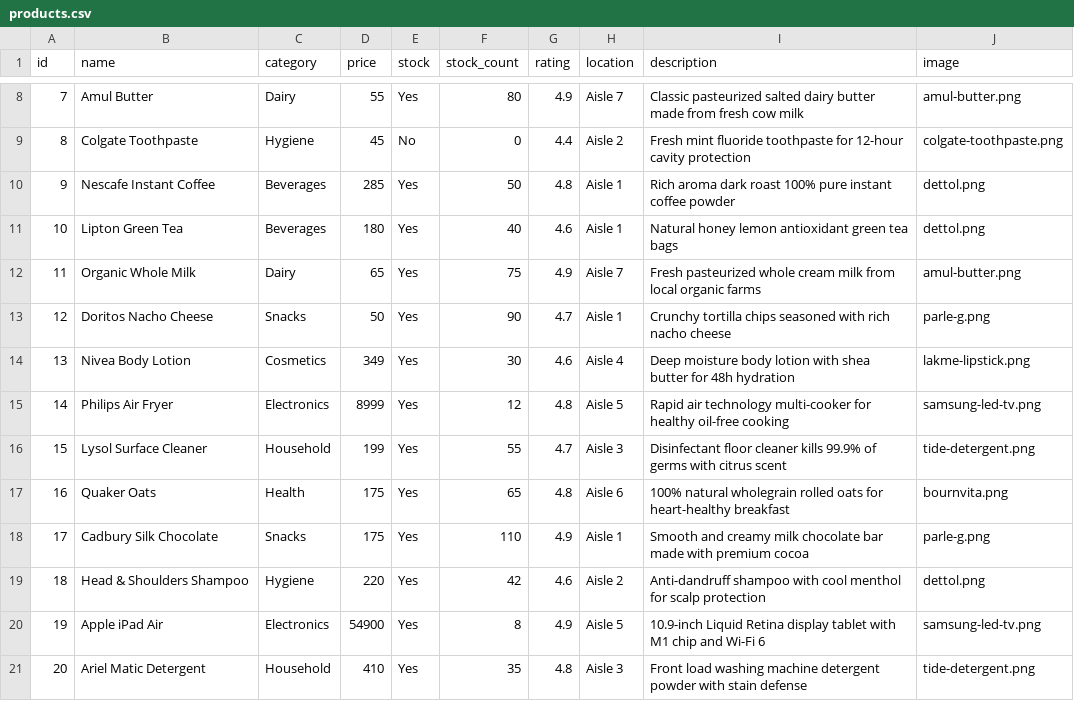
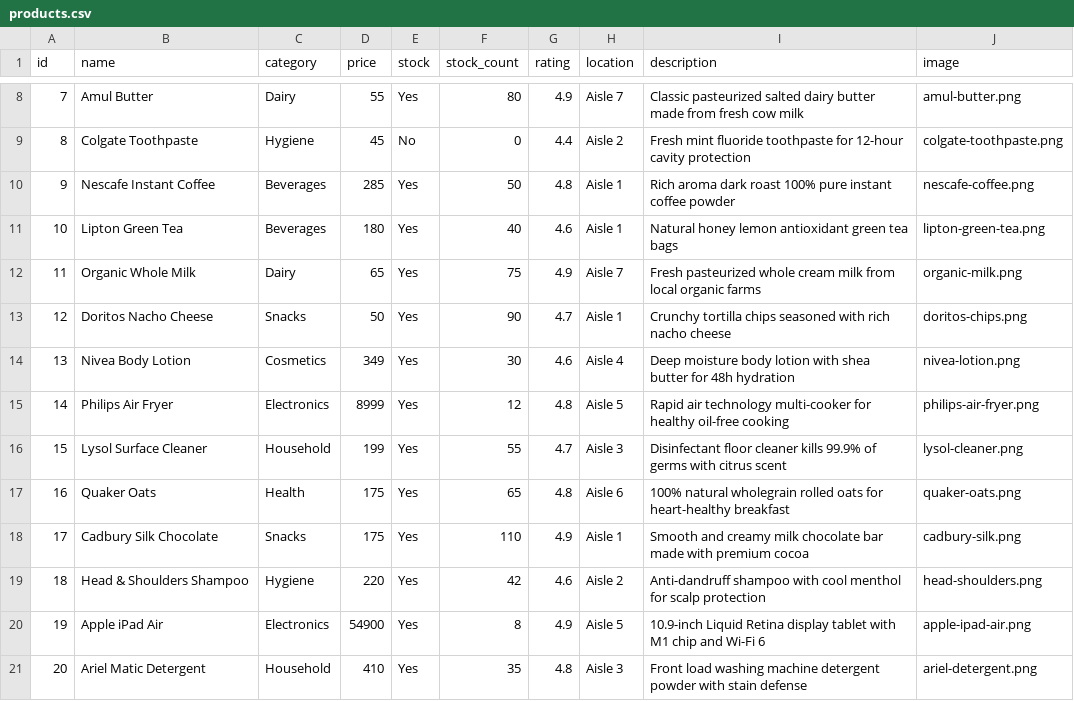
Before and after one commit to Tanvee1/swift_app, a CSV file: products.csv, drawn as a sheet; only a part is shown, gaps mark what is left out.

Commit message:
Add unique studio product images for all 20 catalog items

```diff
--- a/products.csv
+++ b/products.csv
@@ -9,13 +9,13 @@ id,name,category,price,stock,stock_count,rating,location,description,image
 8,Colgate Toothpaste,Hygiene,45,No,0,4.4,Aisle 2,Fresh mint fluoride toothpaste for 12-hour cavity protection,colgate-toothpaste.png
-9,Nescafe Instant Coffee,Beverages,285,Yes,50,4.8,Aisle 1,Rich aroma dark roast 100% pure instant coffee powder,dettol.png
-10,Lipton Green Tea,Beverages,180,Yes,40,4.6,Aisle 1,Natural honey lemon antioxidant green tea bags,dettol.png
-11,Organic Whole Milk,Dairy,65,Yes,75,4.9,Aisle 7,Fresh pasteurized whole cream milk from local organic farms,amul-butter.png
-12,Doritos Nacho Cheese,Snacks,50,Yes,90,4.7,Aisle 1,Crunchy tortilla chips seasoned with rich nacho cheese,parle-g.png
-13,Nivea Body Lotion,Cosmetics,349,Yes,30,4.6,Aisle 4,Deep moisture body lotion with shea butter for 48h hydration,lakme-lipstick.png
-14,Philips Air Fryer,Electronics,8999,Yes,12,4.8,Aisle 5,Rapid air technology multi-cooker for healthy oil-free cooking,samsung-led-tv.png
-15,Lysol Surface Cleaner,Household,199,Yes,55,4.7,Aisle 3,Disinfectant floor cleaner kills 99.9% of germs with citrus scent,tide-detergent.png
-16,Quaker Oats,Health,175,Yes,65,4.8,Aisle 6,100% natural wholegrain rolled oats for heart-healthy breakfast,bournvita.png
-17,Cadbury Silk Chocolate,Snacks,175,Yes,110,4.9,Aisle 1,Smooth and creamy milk chocolate bar made with premium cocoa,parle-g.png
-18,Head & Shoulders Shampoo,Hygiene,220,Yes,42,4.6,Aisle 2,Anti-dandruff shampoo with cool menthol for scalp protection,dettol.png
-19,Apple iPad Air,Electronics,54900,Yes,8,4.9,Aisle 5,10.9-inch Liquid Retina display tablet with M1 chip and Wi-Fi 6,samsung-led-tv.png
-20,Ariel Matic Detergent,Household,410,Yes,35,4.8,Aisle 3,Front load washing machine detergent powder with stain defense,tide-detergent.png
+9,Nescafe Instant Coffee,Beverages,285,Yes,50,4.8,Aisle 1,Rich aroma dark roast 100% pure instant coffee powder,nescafe-coffee.png
+10,Lipton Green Tea,Beverages,180,Yes,40,4.6,Aisle 1,Natural honey lemon antioxidant green tea bags,lipton-green-tea.png
+11,Organic Whole Milk,Dairy,65,Yes,75,4.9,Aisle 7,Fresh pasteurized whole cream milk from local organic farms,organic-milk.png
+12,Doritos Nacho Cheese,Snacks,50,Yes,90,4.7,Aisle 1,Crunchy tortilla chips seasoned with rich nacho cheese,doritos-chips.png
+13,Nivea Body Lotion,Cosmetics,349,Yes,30,4.6,Aisle 4,Deep moisture body lotion with shea butter for 48h hydration,nivea-lotion.png
+14,Philips Air Fryer,Electronics,8999,Yes,12,4.8,Aisle 5,Rapid air technology multi-cooker for healthy oil-free cooking,philips-air-fryer.png
+15,Lysol Surface Cleaner,Household,199,Yes,55,4.7,Aisle 3,Disinfectant floor cleaner kills 99.9% of germs with citrus scent,lysol-cleaner.png
+16,Quaker Oats,Health,175,Yes,65,4.8,Aisle 6,100% natural wholegrain rolled oats for heart-healthy breakfast,quaker-oats.png
+17,Cadbury Silk Chocolate,Snacks,175,Yes,110,4.9,Aisle 1,Smooth and creamy milk chocolate bar made with premium cocoa,cadbury-silk.png
+18,Head & Shoulders Shampoo,Hygiene,220,Yes,42,4.6,Aisle 2,Anti-dandruff shampoo with cool menthol for scalp protection,head-shoulders.png
+19,Apple iPad Air,Electronics,54900,Yes,8,4.9,Aisle 5,10.9-inch Liquid Retina display tablet with M1 chip and Wi-Fi 6,apple-ipad-air.png
+20,Ariel Matic Detergent,Household,410,Yes,35,4.8,Aisle 3,Front load washing machine detergent powder with stain defense,ariel-detergent.png
```
Also changed, not shown: 12 other files.
